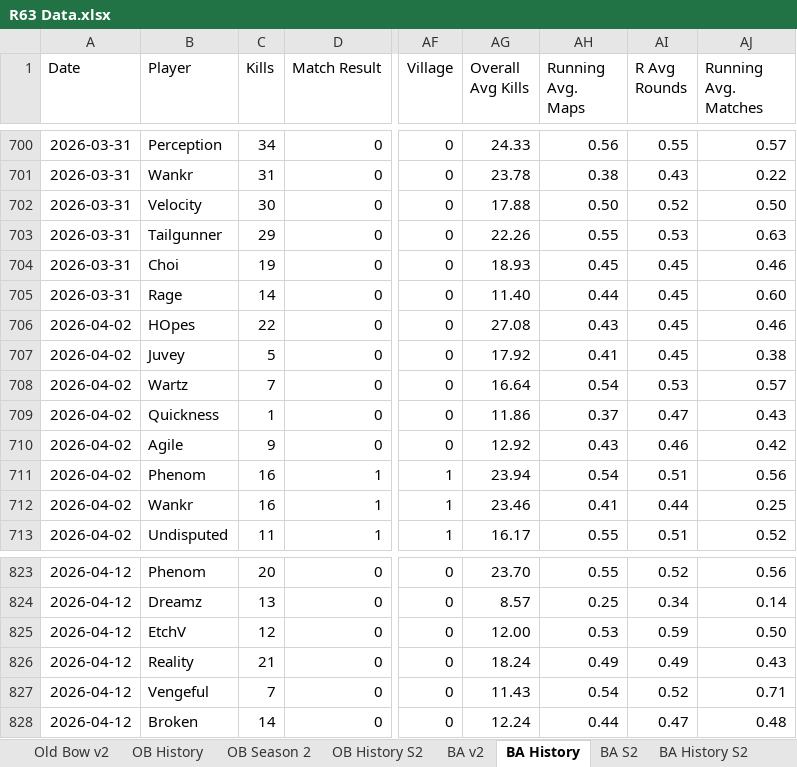
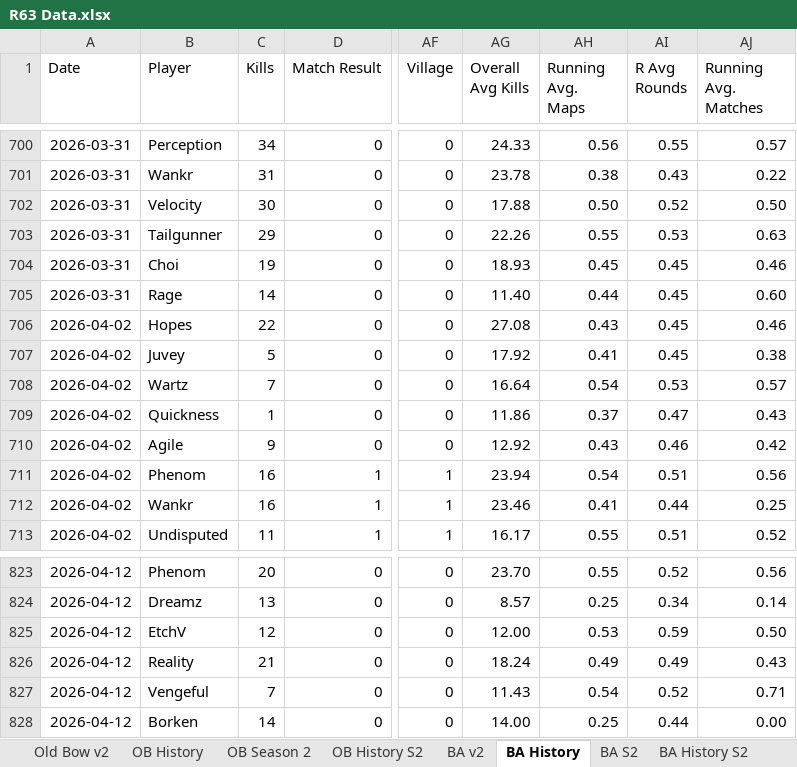
Before and after one commit to brettjmiller8-cpu/r63-stats, an Excel workbook: R63 Data.xlsx, sheet BA History, drawn as a sheet; only a part is shown, gaps mark what is left out; values as stored, in another font and other column widths than the file's, no borders; the diff names each change by its address in the sheet, - before the commit and + after, or states it on an @@ line.

```diff
--- a/R63 Data.xlsx (sheet BA History)
+++ b/R63 Data.xlsx (sheet BA History)
-B706 (Player): HOpes
+B706 (Player): Hopes
-B828 (Player): Broken
+B828 (Player): Borken
-AG828 (Overall Avg Kills): 12.24
+AG828 (Overall Avg Kills): 14.00
-AH828 (Running Avg. Maps): 0.44
+AH828 (Running Avg. Maps): 0.25
-AI828 (R Avg Rounds): 0.47
+AI828 (R Avg Rounds): 0.44
-AJ828 (Running Avg. Matches): 0.48
+AJ828 (Running Avg. Matches): 0.00
```
Also changed, not shown: sheet BA History S2, sheet BA S2, sheet BA v2, formulas that keep their value, 6 other files.
